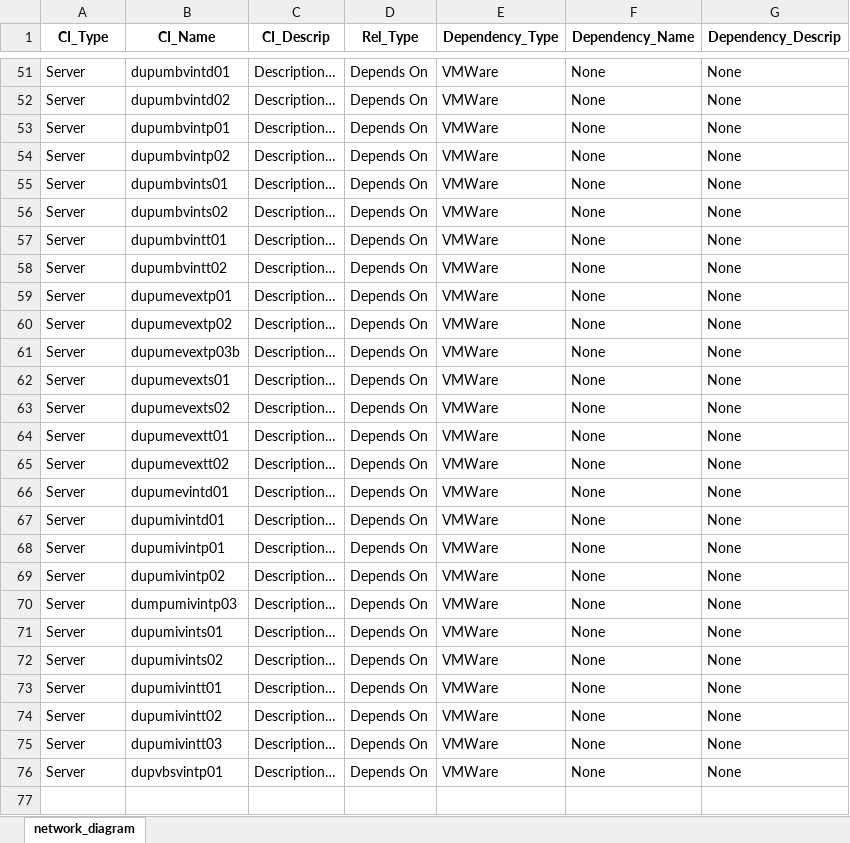
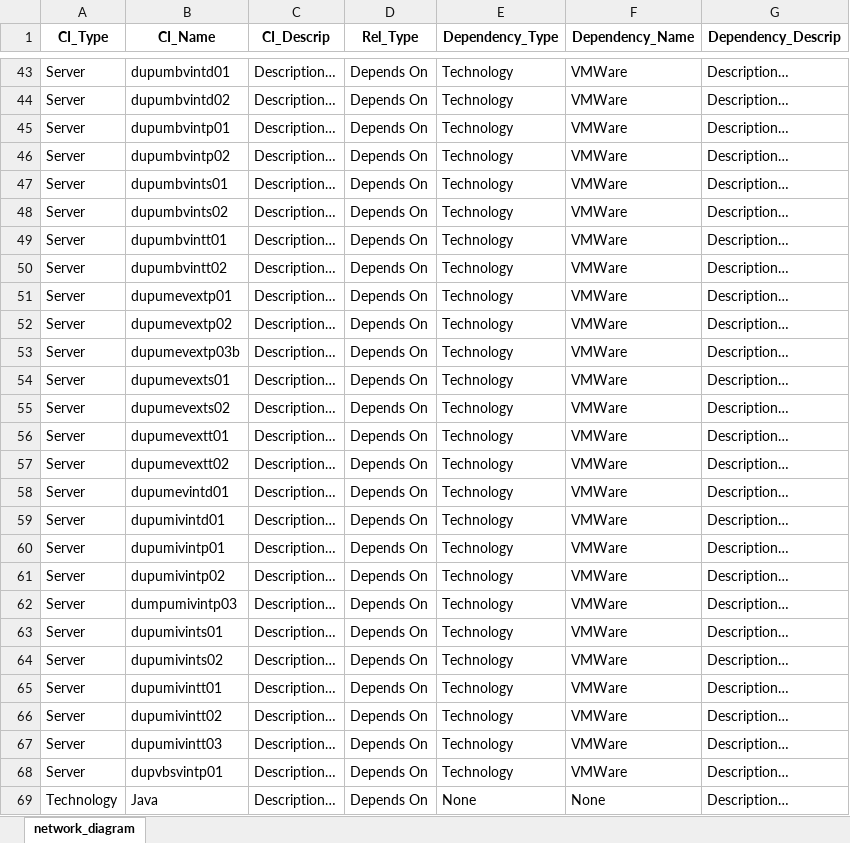
Before and after one commit to Descode8/Network-Diagram-App, an Excel workbook: data/network_diagram.xlsx, sheet network_diagram, drawn as a sheet; only a part is shown, gaps mark what is left out; values as stored, in another font and other column widths than the file's, no borders; addresses are those after the commit; the diff covers the shown part only; the diff names each change by its address in the sheet, - before the commit and + after, or states it on an @@ line.

Commit message:
fixed issue with not showing all dependencies

```diff
--- a/data/network_diagram.xlsx (sheet network_diagram)
+++ b/data/network_diagram.xlsx (sheet network_diagram)
-E43:E68 (Dependency_Type): VMWare
+E43:E68 (Dependency_Type): Technology
-F43:F68 (Dependency_Name): None
+F43:F68 (Dependency_Name): VMWare
-G43:G68 (Dependency_Descrip): None
+G43:G68 (Dependency_Descrip): Description…
+row 69: Technology | Java | Description… | Depends On | None | None | Description…
```
Also changed, not shown: 14 added rows, 16 removed rows and 123 edited cells elsewhere in this sheet, 1 other file.
